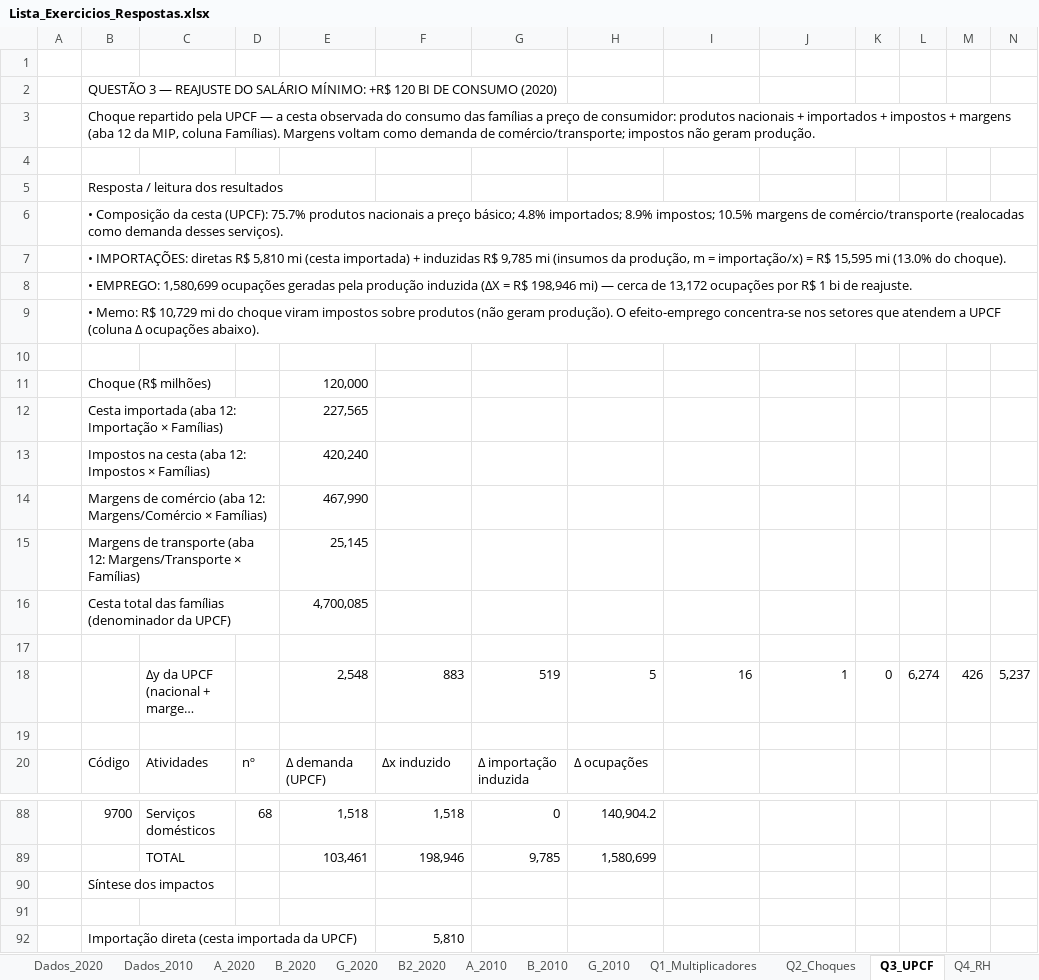
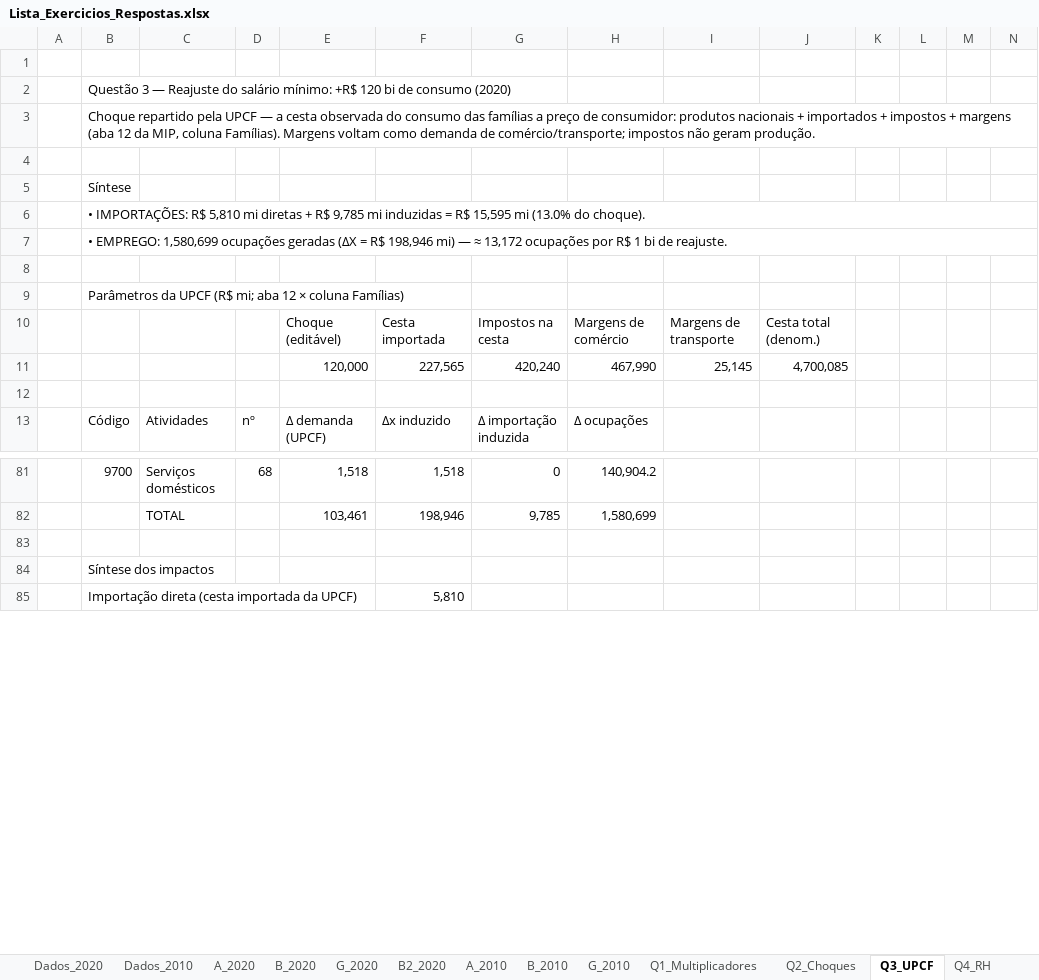
Before and after one commit to fcarva/es-insumo-produto, an Excel workbook: lista/Lista_Exercicios_Respostas.xlsx, sheet Q3_UPCF, drawn as a sheet; only a part is shown, gaps mark what is left out; long unchanged cells end in …; values as stored, in another font and other column widths than the file's, no cell formats; removed rows and columns are numbered as before the commit, all else as after; rows hold the shown columns only; the diff covers the shown part only; the diff names each change by its address in the sheet, - before the commit and + after, or states it on an @@ line.

```diff
--- a/lista/Lista_Exercicios_Respostas.xlsx (sheet Q3_UPCF)
+++ b/lista/Lista_Exercicios_Respostas.xlsx (sheet Q3_UPCF)
-B2: QUESTÃO 3 — REAJUSTE DO SALÁRIO MÍNIMO: +R$ 120 BI DE CONSUMO (2020)
+B2: Questão 3 — Reajuste do salário mínimo: +R$ 120 bi de consumo (2020)
-B5: Resposta / leitura dos resultados
+B5: Síntese
-B6: • Composição da cesta (UPCF): 75.7% produtos nacionais a preço básico; 4.8% importados; 8.9% impostos; 10.5% margens de comércio/transporte (realocadas como demanda desses serviços).
+B6: • IMPORTAÇÕES: R$ 5,810 mi diretas + R$ 9,785 mi induzidas = R$ 15,595 mi (13.0% do choque).
-B7: • IMPORTAÇÕES: diretas R$ 5,810 mi (cesta importada) + induzidas R$ 9,785 mi (insumos da produção, m = importação/x) = R$ 15,595 mi (13.0% do choque).
+B7: • EMPREGO: 1,580,699 ocupações geradas (ΔX = R$ 198,946 mi) — ≈ 13,172 ocupações por R$ 1 bi de reajuste.
-row 8:  | • EMPREGO: 1,580,699 ocupações geradas pela produção induzida (ΔX = R$ 198,946 mi) — cerca de 13,172 ocupações por R$ 1 bi de reajuste.
-row 9:  | • Memo: R$ 10,729 mi do choque viram impostos sobre produtos (não geram produção). O efeito-emprego concentra-se nos setores que atendem a UPCF (coluna Δ ocupações abaixo).
-row 11:  | Choque (R$ milhões) |  |  | 120,000
-row 12:  | Cesta importada (aba 12: Importação × Famílias) |  |  | 227,565
-row 13:  | Impostos na cesta (aba 12: Impostos × Famílias) |  |  | 420,240
-row 14:  | Margens de comércio (aba 12: Margens/Comércio × Famílias) |  |  | 467,990
-row 15:  | Margens de transporte (aba 12: Margens/Transporte × Famílias) |  |  | 25,145
-row 16:  | Cesta total das famílias (denominador da UPCF) |  |  | 4,700,085
-B9: (empty)
+B9: Parâmetros da UPCF (R$ mi; aba 12 × coluna Famílias)
@@ row 18 moved to row 99: Δy da UPCF (nacional + margens realocada… @@
+row 10:  |  |  |  | Choque (editável) | Cesta importada | Impostos na cesta | Margens de comércio | Margens de transporte | Cesta total (denom.)
+row 11:  |  |  |  | 120,000 | 227,565 | 420,240 | 467,990 | 25,145 | 4,700,085
+row 83: (empty)
-row 91: (empty)
```
Also changed, not shown: 9 added rows elsewhere in this sheet, sheet Q5_CampoInfluencia, sheet Q1_Multiplicadores, sheet Q2_Choques, sheet Q7_SDA, sheet Q6_Extracao, sheet Q4_RH, 12 more sheets, cell formats, formulas that keep their value, 2 other files.
